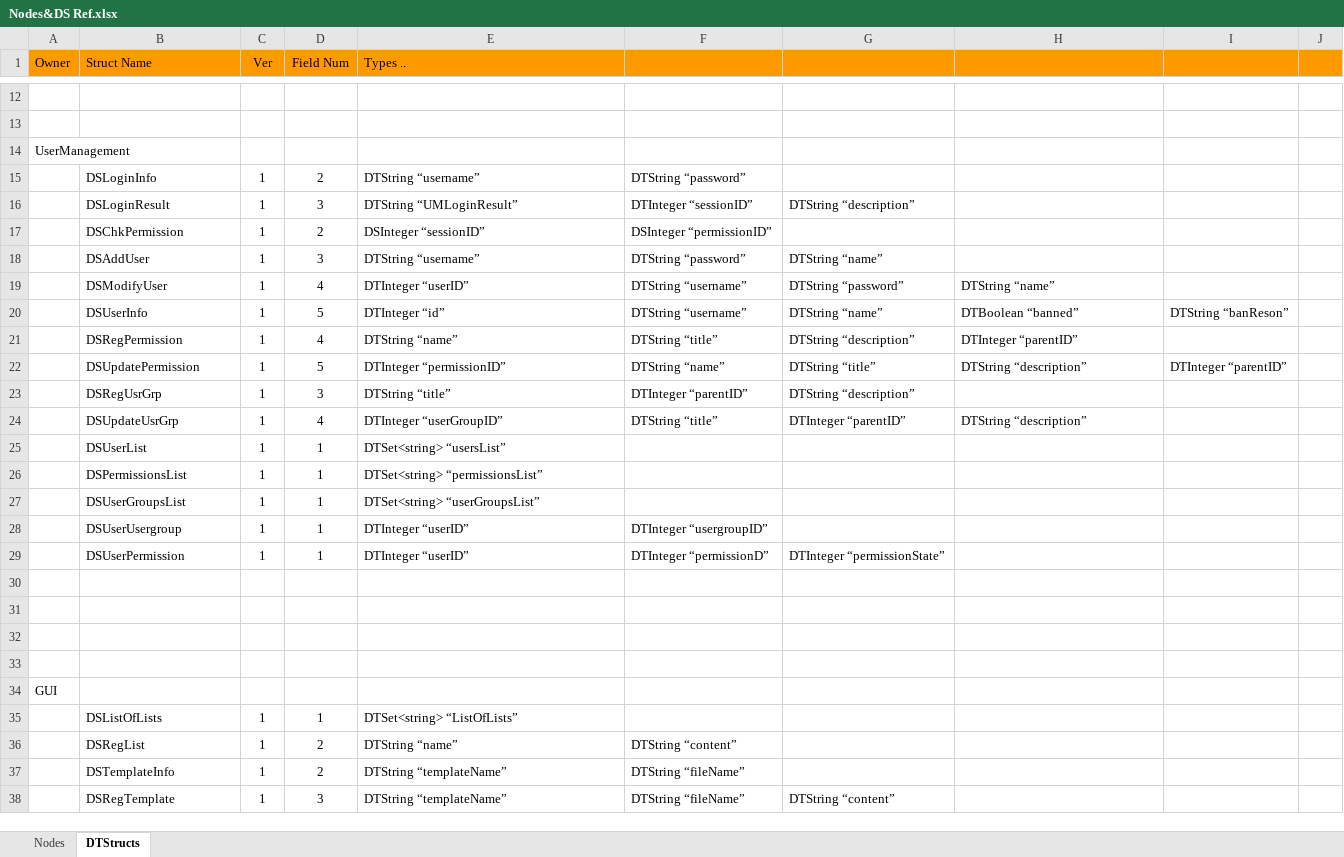
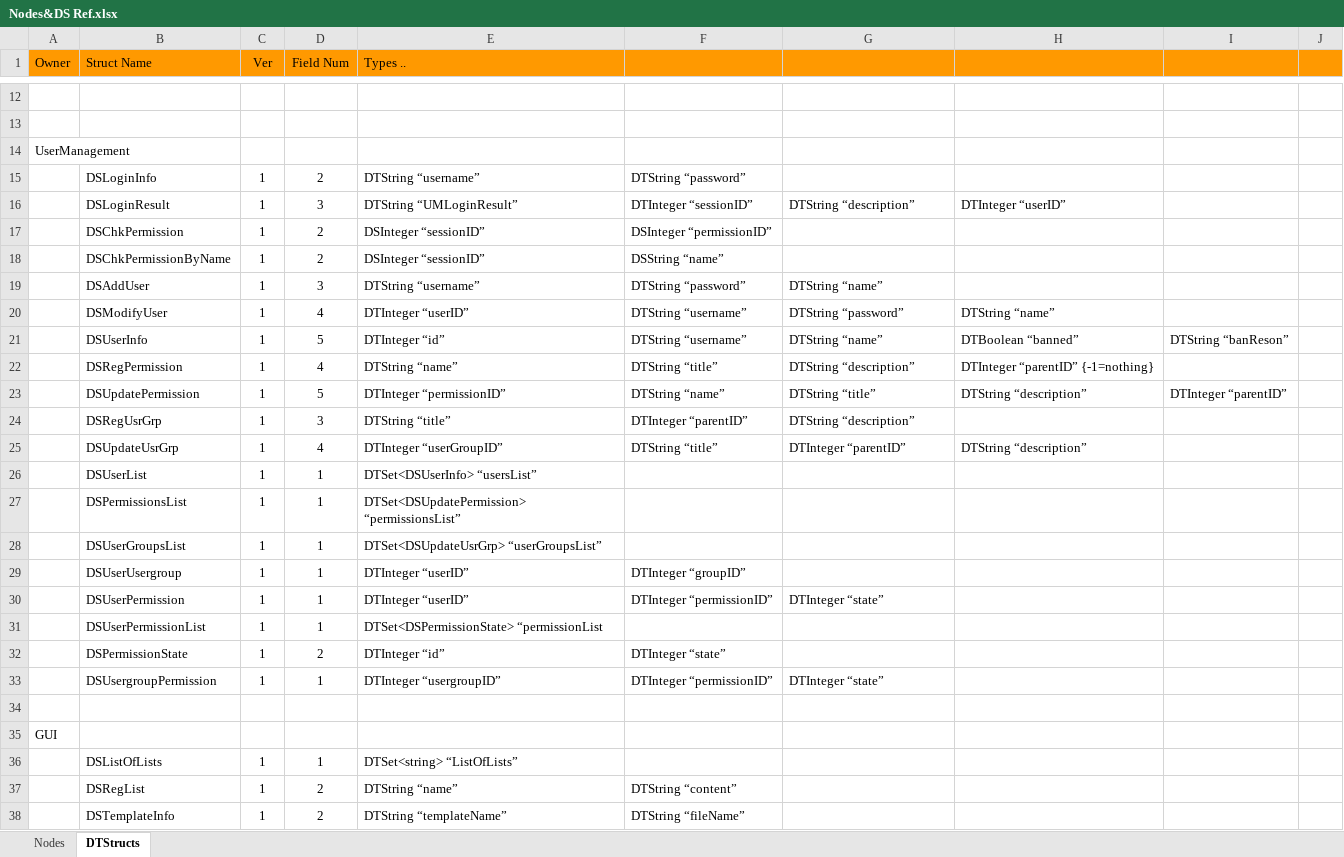
Before and after one commit to zeitoonco/zds, an Excel workbook: resource/Docs/Nodes&DS Ref.xlsx, sheet DTStructs, drawn as a sheet; only a part is shown, gaps mark what is left out; the shorter side is filled out with more unchanged rows; values as stored, in another font and other column widths than the file's, no borders; conditional formats not drawn; addresses are those after the commit; the diff covers the shown part only; the diff names each change by its address in the sheet, - before the commit and + after, or states it on an @@ line.

```diff
--- a/resource/Docs/Nodes&DS Ref.xlsx (sheet DTStructs)
+++ b/resource/Docs/Nodes&DS Ref.xlsx (sheet DTStructs)
-H16: (empty)
+H16: DTInteger “userID”
+row 18:  | DSChkPermissionByName | 1 | 2 | DSInteger “sessionID” | DSString “name”
-H22: DTInteger “parentID”
+H22: DTInteger “parentID” {-1=nothing}
-E26 (Types ..): DTSet<string> “usersList”
+E26 (Types ..): DTSet<DSUserInfo> “usersList”
-E27 (Types ..): DTSet<string> “permissionsList”
+E27 (Types ..): DTSet<DSUpdatePermission> “permissionsList”
-E28 (Types ..): DTSet<string> “userGroupsList”
+E28 (Types ..): DTSet<DSUpdateUsrGrp> “userGroupsList”
-F29: DTInteger “usergroupID”
+F29: DTInteger “groupID”
-F30: DTInteger “permissionD”
+F30: DTInteger “permissionID”
-G30: DTInteger “permissionState”
+G30: DTInteger “state”
-row 31: (empty)
+row 31:  | DSUserPermissionList | 1 | 1 | DTSet<DSPermissionState> “permissionList
-row 32: (empty)
+row 32:  | DSPermissionState | 1 | 2 | DTInteger “id” | DTInteger “state”
-row 33: (empty)
+row 33:  | DSUsergroupPermission | 1 | 1 | DTInteger “usergroupID” | DTInteger “permissionID” | DTInteger “state”
```
Also changed, not shown: 15 added rows and 5 edited cells elsewhere in this sheet, sheet Nodes.
